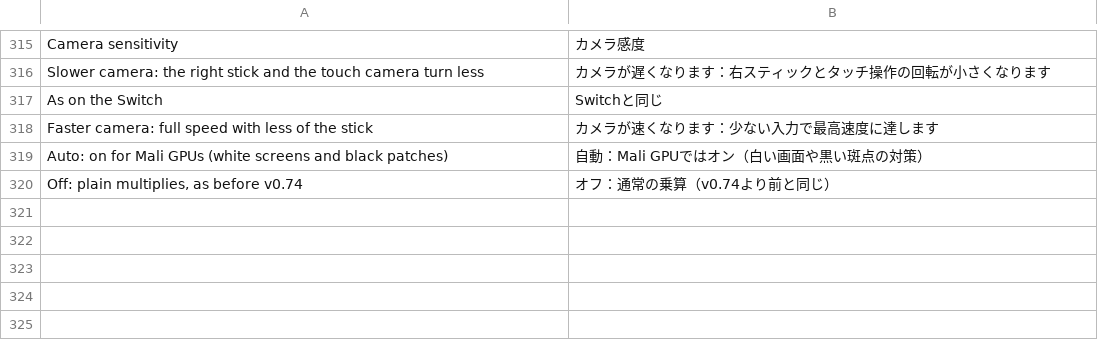
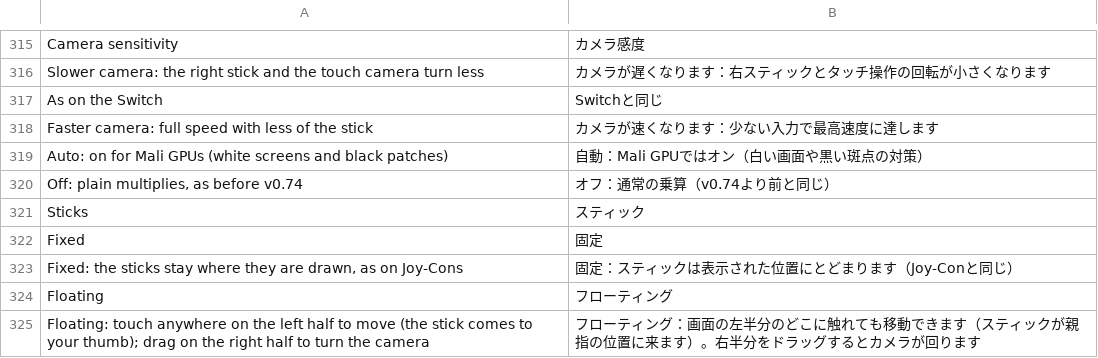
Before and after one commit to simipoB/PKShield-Android, a TSV file: dm/android/app/assets/lang/ja.tsv, drawn as a sheet; only a part is shown, gaps mark what is left out.

Commit message:
Touch controls: floating sticks (Controls → Touch controls → Sticks)
A player asked for sticks that are not fixed: with the movement stick
in one place, their thumb kept landing on the game's own touch buttons
around it, and moving the sticks in the layout editor did not suit them.

DM_TOUCH_STICKS=floating: touching anywhere on the left half (below the
top row of L / ZL) brings the movement stick's base under the thumb,
untilted, and the thumb's travel from there is the tilt. The right half
is the camera alone, by dragging: the on-screen right stick (and R3 on
it) is hidden. Buttons keep priority over both areas. Fixed stays the
default. Applied at once from the menu; translated in es / fr / ja / pt.

```diff
--- a/dm/android/app/assets/lang/ja.tsv
+++ b/dm/android/app/assets/lang/ja.tsv
@@ -320 +320,6 @@ Auto: on for Mali GPUs (white screens and black patches)	自動：Mali GPUでは
 Off: plain multiplies, as before v0.74	オフ：通常の乗算（v0.74より前と同じ）
+Sticks	スティック
+Fixed	固定
+Fixed: the sticks stay where they are drawn, as on Joy-Cons	固定：スティックは表示された位置にとどまります（Joy-Conと同じ）
+Floating	フローティング
+Floating: touch anywhere on the left half to move (the stick comes to your thumb); drag on the right half to turn the camera	フローティング：画面の左半分のどこに触れても移動できます（スティックが親指の位置に来ます）。右半分をドラッグするとカメラが回ります
```
Also changed, not shown: dm/android/app/assets/lang/es.tsv, dm/android/app/assets/lang/fr.tsv, 4 other files.
